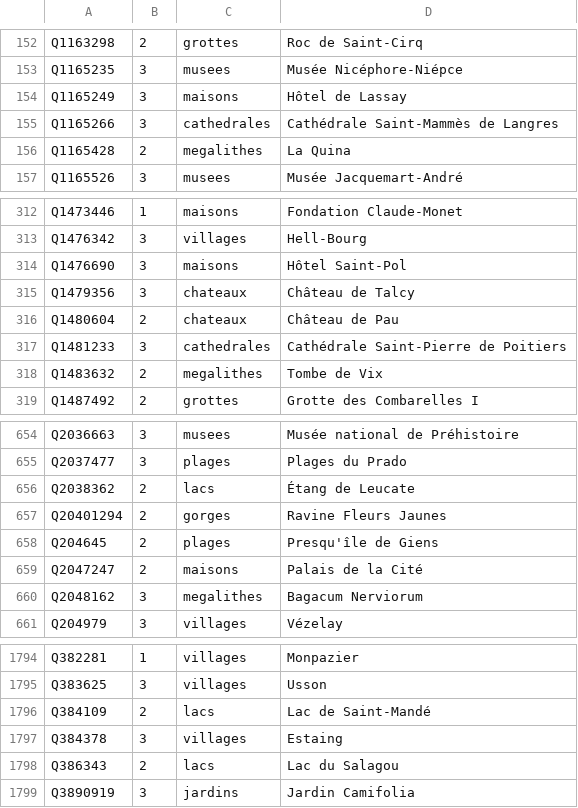
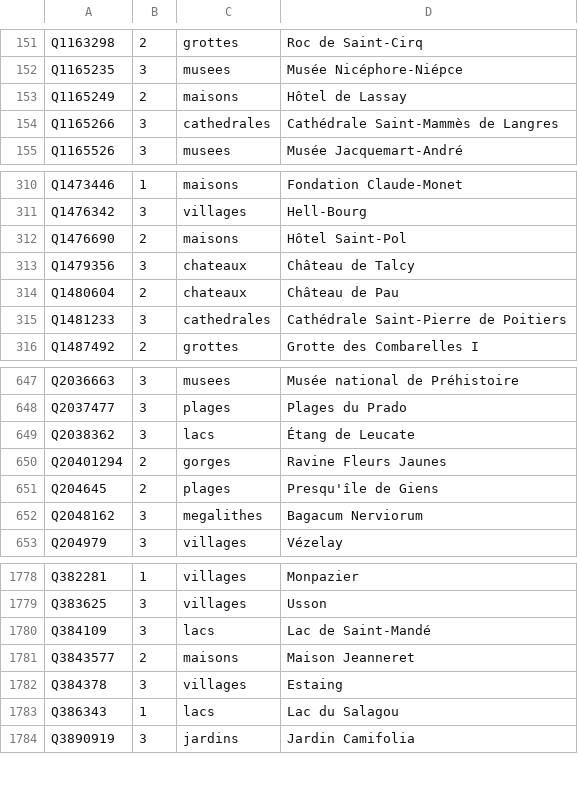
Before and after one commit to alexnr10/roam, a CSV file: pipeline/data/manual/tiers.csv, drawn as a sheet; only a part is shown, gaps mark what is left out; the diff covers the shown part only.

```diff
--- a/pipeline/data/manual/tiers.csv
+++ b/pipeline/data/manual/tiers.csv
@@ -153,5 +152,4 @@ Q1163298,2,grottes,Roc de Saint-Cirq
 Q1165235,3,musees,Musée Nicéphore-Niépce
-Q1165249,3,maisons,Hôtel de Lassay
+Q1165249,2,maisons,Hôtel de Lassay
 Q1165266,3,cathedrales,Cathédrale Saint-Mammès de Langres
-Q1165428,2,megalithes,La Quina
 Q1165526,3,musees,Musée Jacquemart-André
@@ -313,3 +311,3 @@ Q1473446,1,maisons,Fondation Claude-Monet
 Q1476342,3,villages,Hell-Bourg
-Q1476690,3,maisons,Hôtel Saint-Pol
+Q1476690,2,maisons,Hôtel Saint-Pol
 Q1479356,3,chateaux,Château de Talcy
@@ -317,3 +315,2 @@ Q1480604,2,chateaux,Château de Pau
 Q1481233,3,cathedrales,Cathédrale Saint-Pierre de Poitiers
-Q1483632,2,megalithes,Tombe de Vix
 Q1487492,2,grottes,Grotte des Combarelles I
@@ -655,6 +648,5 @@ Q2036663,3,musees,Musée national de Préhistoire
 Q2037477,3,plages,Plages du Prado
-Q2038362,2,lacs,Étang de Leucate
+Q2038362,3,lacs,Étang de Leucate
 Q20401294,2,gorges,Ravine Fleurs Jaunes
 Q204645,2,plages,Presqu'île de Giens
-Q2047247,2,maisons,Palais de la Cité
 Q2048162,3,megalithes,Bagacum Nerviorum
@@ -1795,5 +1779,6 @@ Q382281,1,villages,Monpazier
 Q383625,3,villages,Usson
-Q384109,2,lacs,Lac de Saint-Mandé
+Q384109,3,lacs,Lac de Saint-Mandé
+Q3843577,2,maisons,Maison Jeanneret
 Q384378,3,villages,Estaing
-Q386343,2,lacs,Lac du Salagou
+Q386343,1,lacs,Lac du Salagou
 Q3890919,3,jardins,Jardin Camifolia
```
Also changed, not shown: 2 added rows, 18 removed rows and 70 edited cells elsewhere in this file, pipeline/data/manual/decisions.csv, 2 other files.
